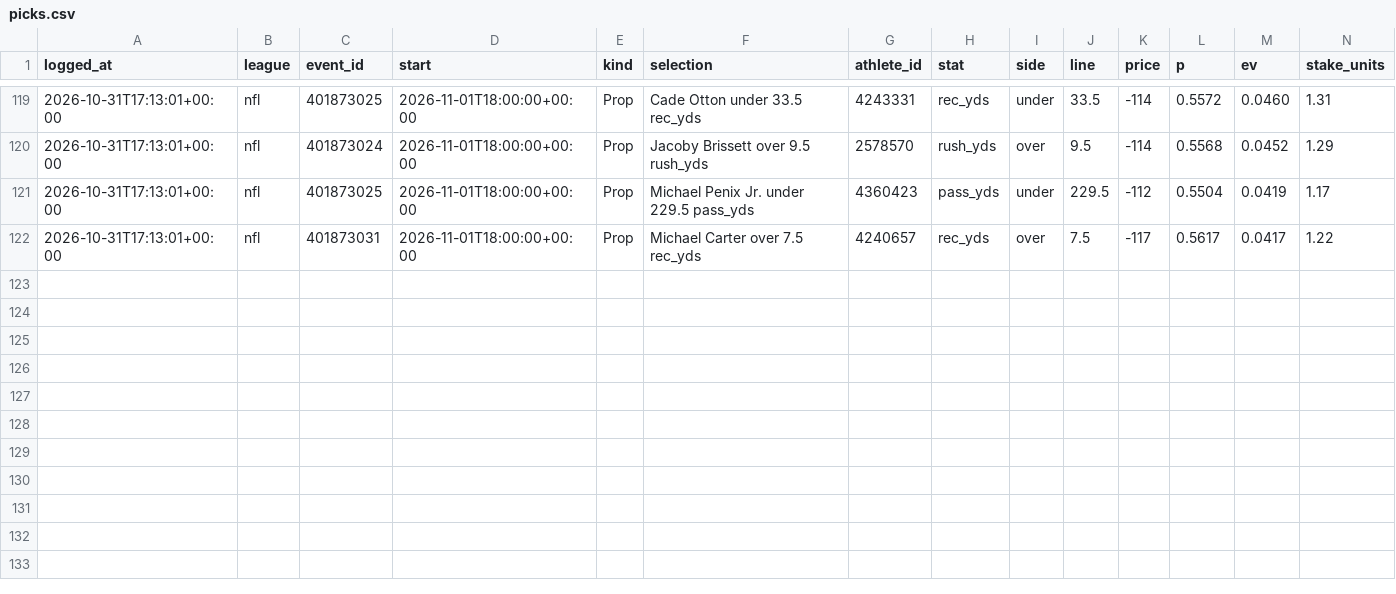
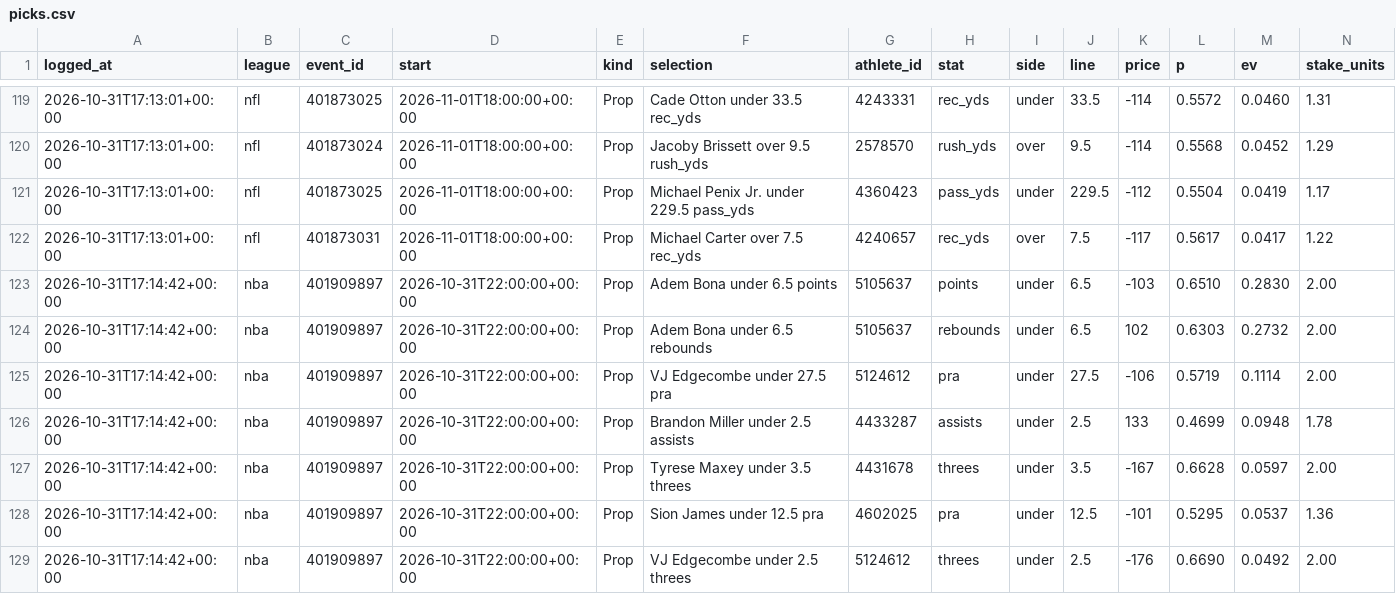
Before and after one commit to gmoneydakota/my-city, a CSV file: bets/history/picks.csv, drawn as a sheet; only a part is shown, gaps mark what is left out; rows hold the shown columns only; the diff names each change by its address in the sheet, - before the commit and + after, or states it on an @@ line.

```diff
--- a/bets/history/picks.csv
+++ b/bets/history/picks.csv
+row 123: 2026-10-31T17:14:42+00:00 | nba | 401909897 | 2026-10-31T22:00:00+00:00 | Prop | Adem Bona under 6.5 points | 5105637 | points | under | 6.5 | -103 | 0.6510 | 0.2830 | 2.00
+row 124: 2026-10-31T17:14:42+00:00 | nba | 401909897 | 2026-10-31T22:00:00+00:00 | Prop | Adem Bona under 6.5 rebounds | 5105637 | rebounds | under | 6.5 | 102 | 0.6303 | 0.2732 | 2.00
+row 125: 2026-10-31T17:14:42+00:00 | nba | 401909897 | 2026-10-31T22:00:00+00:00 | Prop | VJ Edgecombe under 27.5 pra | 5124612 | pra | under | 27.5 | -106 | 0.5719 | 0.1114 | 2.00
+row 126: 2026-10-31T17:14:42+00:00 | nba | 401909897 | 2026-10-31T22:00:00+00:00 | Prop | Brandon Miller under 2.5 assists | 4433287 | assists | under | 2.5 | 133 | 0.4699 | 0.0948 | 1.78
+row 127: 2026-10-31T17:14:42+00:00 | nba | 401909897 | 2026-10-31T22:00:00+00:00 | Prop | Tyrese Maxey under 3.5 threes | 4431678 | threes | under | 3.5 | -167 | 0.6628 | 0.0597 | 2.00
+row 128: 2026-10-31T17:14:42+00:00 | nba | 401909897 | 2026-10-31T22:00:00+00:00 | Prop | Sion James under 12.5 pra | 4602025 | pra | under | 12.5 | -101 | 0.5295 | 0.0537 | 1.36
+row 129: 2026-10-31T17:14:42+00:00 | nba | 401909897 | 2026-10-31T22:00:00+00:00 | Prop | VJ Edgecombe under 2.5 threes | 5124612 | threes | under | 2.5 | -176 | 0.6690 | 0.0492 | 2.00
```
Also changed, not shown: bets/history/projections_log.csv, bets/history/shadow_bets.csv, 7 other files.
